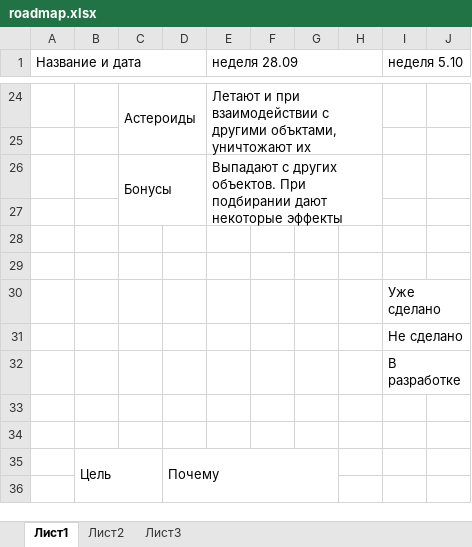
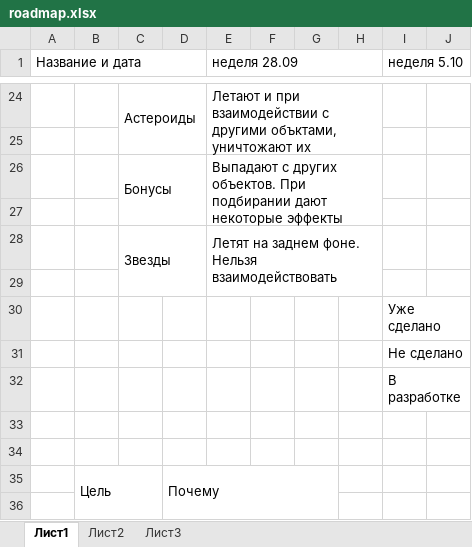
Before and after one commit to pechischev-old/space_shooter, an Excel workbook: roadmap.xlsx, sheet Лист1, drawn as a sheet; only a part is shown, gaps mark what is left out; values as stored, in another font and other column widths than the file's, no cell formats; rows hold the shown columns only; the diff covers the shown part only; the diff names each change by its address in the sheet, - before the commit and + after, or states it on an @@ line.

```diff
--- a/roadmap.xlsx (sheet Лист1)
+++ b/roadmap.xlsx (sheet Лист1)
-row 28: (empty)
+row 28:  |  | Звезды |  | Летят на заднем фоне. Нельзя взаимодействовать
+C28:D29 merged
+E28:H29 merged
```
Also changed, not shown: 6 added rows, 2 removed rows, 10 edited cells and merged cells elsewhere in this sheet, cell formats, 44 other files.
